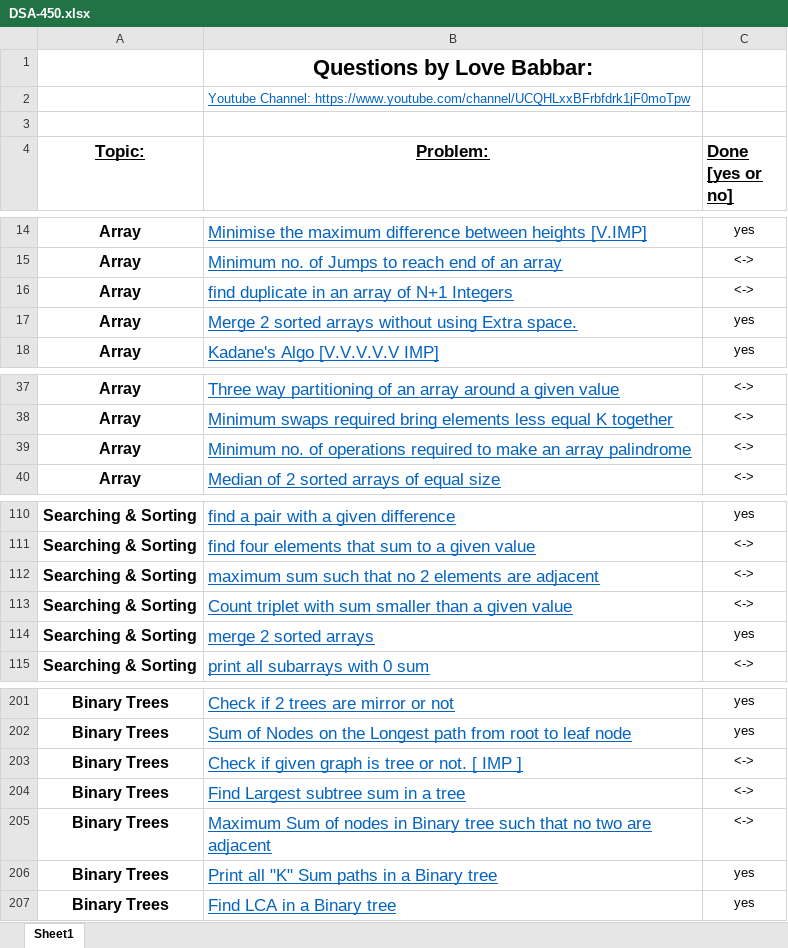
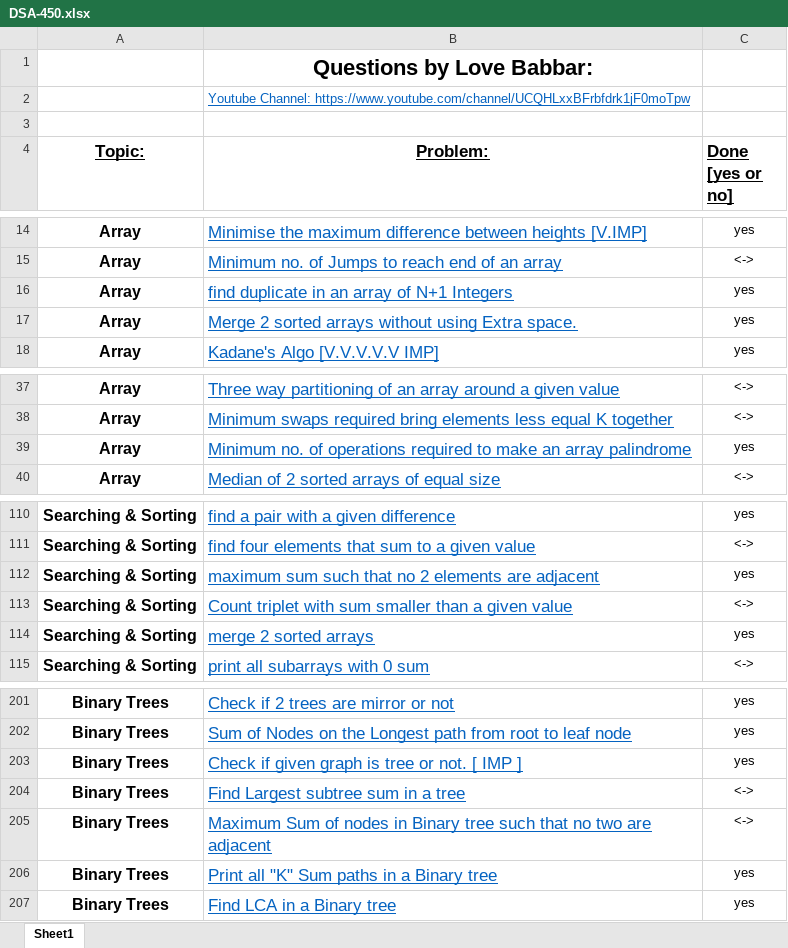
Before and after one commit to sangeetd/problem-solvings, an Excel workbook: build/classes/asset/DSA-450.xlsx, sheet Sheet1, drawn as a sheet; only a part is shown, gaps mark what is left out; values as stored, in another font and other column widths than the file's, no borders; the diff names each change by its address in the sheet, - before the commit and + after, or states it on an @@ line.

Commit message:
153 of 450 questions done

```diff
--- a/build/classes/asset/DSA-450.xlsx (sheet Sheet1)
+++ b/build/classes/asset/DSA-450.xlsx (sheet Sheet1)
-C16 (Done [yes or no]): <->
+C16 (Done [yes or no]): yes
-C39 (Done [yes or no]): <->
+C39 (Done [yes or no]): yes
-C112 (Done [yes or no]): <->
+C112 (Done [yes or no]): yes
-C203 (Done [yes or no]): <->
+C203 (Done [yes or no]): yes
```
Also changed, not shown: src/asset/DSA-450.xlsx, 7 other files.
